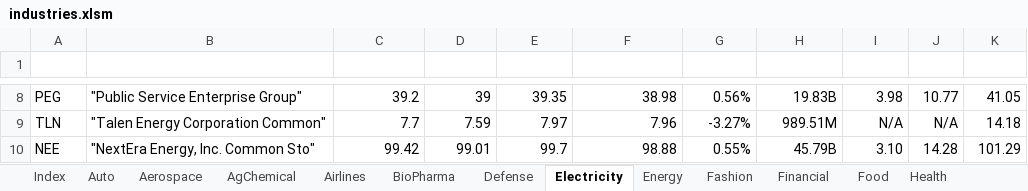
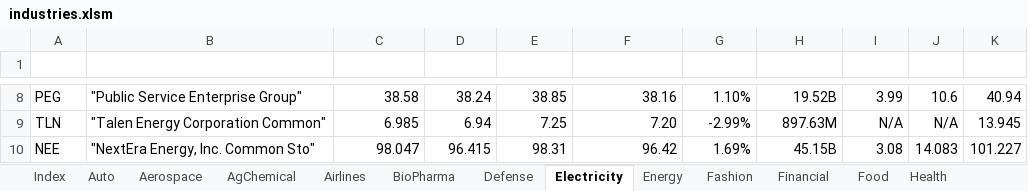
Before and after one commit to minqiang/GP, an Excel workbook: industries.xlsm, sheet Electricity, drawn as a sheet; only a part is shown, gaps mark what is left out; values as stored, in another font and other column widths than the file's, no borders; charts and pictures and conditional formats and table styles not drawn; the diff covers the shown part only; the diff names each change by its address in the sheet, - before the commit and + after, or states it on an @@ line.

```diff
--- a/industries.xlsm (sheet Electricity)
+++ b/industries.xlsm (sheet Electricity)
-C8 (LatestPrice): 39.2
+C8 (LatestPrice): 38.58
-D8 (DaysLow): 39
+D8 (DaysLow): 38.24
-E8 (DaysHigh): 39.35
+E8 (DaysHigh): 38.85
-F8 (PreviousClose): 38.98
+F8 (PreviousClose): 38.16
-G8 (%Change): 0.56%
+G8 (%Change): 1.10%
-H8 (MarketCap): 19.83B
+H8 (MarketCap): 19.52B
-I8 (DivYield): 3.98
+I8 (DivYield): 3.99
-J8 (P/E): 10.77
+J8 (P/E): 10.6
-K8 (MA200): 41.05
+K8 (MA200): 40.94
-C9 (LatestPrice): 7.7
+C9 (LatestPrice): 6.985
-D9 (DaysLow): 7.59
+D9 (DaysLow): 6.94
-E9 (DaysHigh): 7.97
+E9 (DaysHigh): 7.25
-F9 (PreviousClose): 7.96
+F9 (PreviousClose): 7.20
-G9 (%Change): -3.27%
+G9 (%Change): -2.99%
-H9 (MarketCap): 989.51M
+H9 (MarketCap): 897.63M
-K9 (MA200): 14.18
+K9 (MA200): 13.945
-C10 (LatestPrice): 99.42
+C10 (LatestPrice): 98.047
-D10 (DaysLow): 99.01
+D10 (DaysLow): 96.415
-E10 (DaysHigh): 99.7
+E10 (DaysHigh): 98.31
-F10 (PreviousClose): 98.88
+F10 (PreviousClose): 96.42
-G10 (%Change): 0.55%
+G10 (%Change): 1.69%
-H10 (MarketCap): 45.79B
+H10 (MarketCap): 45.15B
-I10 (DivYield): 3.10
+I10 (DivYield): 3.08
-J10 (P/E): 14.28
+J10 (P/E): 14.083
-K10 (MA200): 101.29
+K10 (MA200): 101.227
```
Also changed, not shown: 68 edited cells elsewhere in this sheet, sheet Financial, 1 other file.
